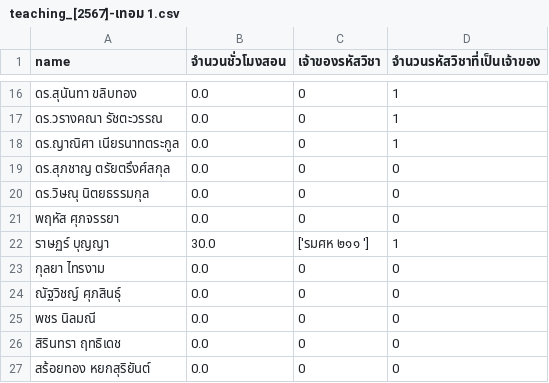
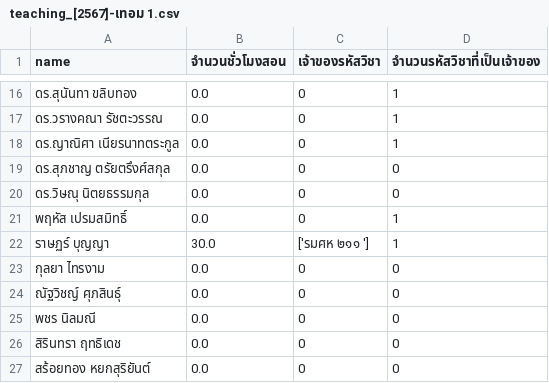
Before and after one commit to Supachan/academic-staff-workload, a CSV file: teaching/teaching_[2567]-เทอม 1.csv, drawn as a sheet; only a part is shown, gaps mark what is left out.

```diff
--- a/teaching/teaching_[2567]-เทอม 1.csv
+++ b/teaching/teaching_[2567]-เทอม 1.csv
@@ -20,3 +20,3 @@ name,จำนวนชั่วโมงสอน,เจ้าของรห
 ดร.วิษณุ นิตยธรรมกุล,0.0,0,0
-พฤหัส ศุภจรรยา,0.0,0,0
+พฤหัส เปรมสมิทธิ์,0.0,0,1
 ราษฏร์ บุญญา,30.0,['รมศห ๒๑๑ '],1
```
Also changed, not shown: teaching/teaching_[2567]-เทอม 2.csv, teaching/teaching_[2568]-เทอม 1.csv, 4 other files.
